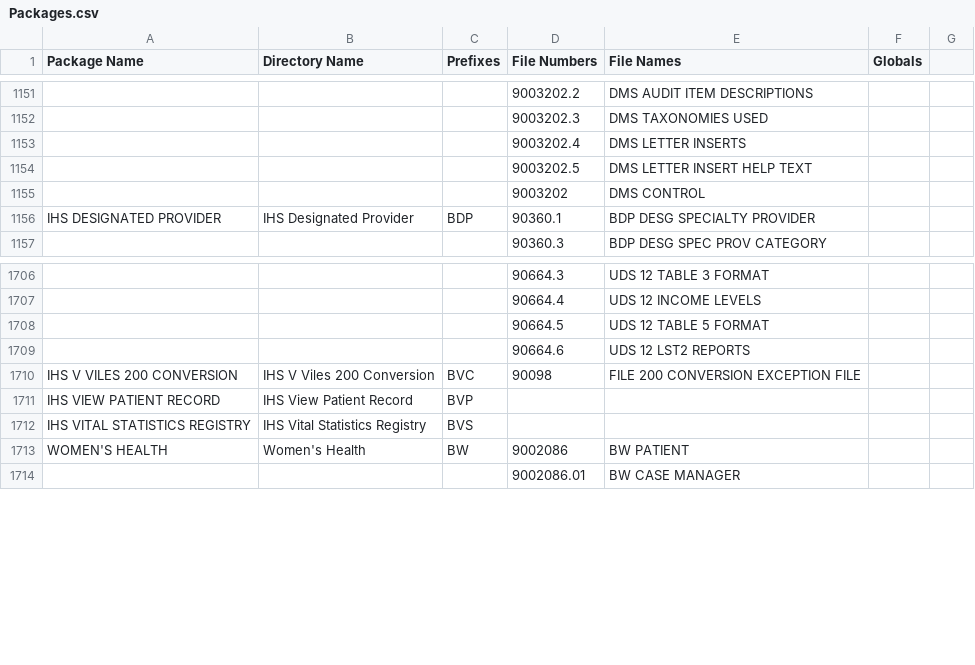
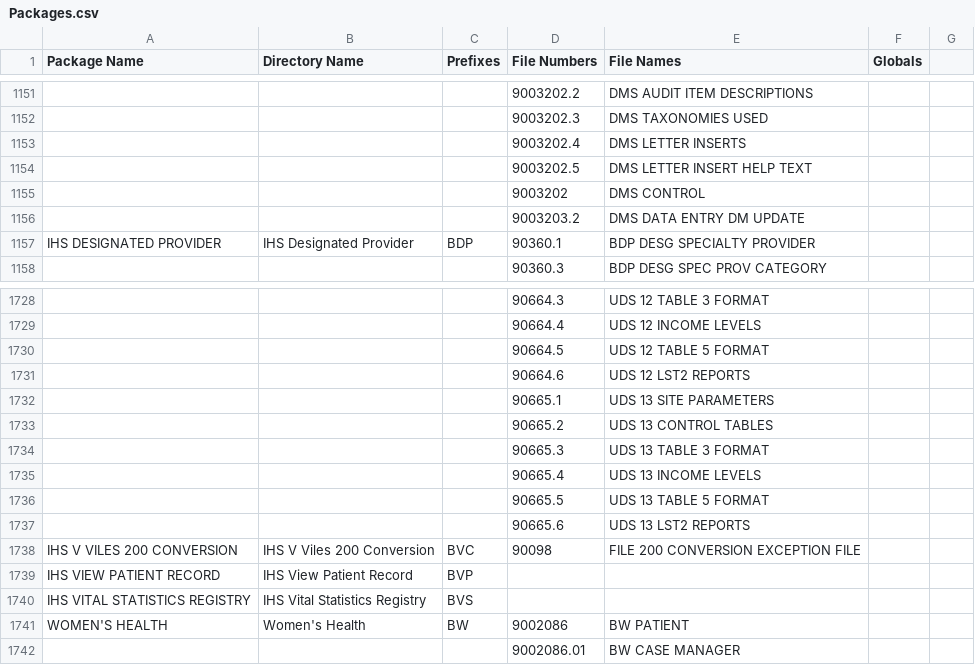
Before and after one commit to ChristopherEdwards/FOIA-RPMS, a CSV file: Packages.csv, drawn as a sheet; only a part is shown, gaps mark what is left out; the diff covers the shown part only; the diff names each change by its address in the sheet, - before the commit and + after, or states it on an @@ line.

```diff
--- a/Packages.csv
+++ b/Packages.csv
+row 1156:  |  |  | 9003203.2 | DMS DATA ENTRY DM UPDATE
+row 1732:  |  |  | 90665.1 | UDS 13 SITE PARAMETERS
+row 1733:  |  |  | 90665.2 | UDS 13 CONTROL TABLES
+row 1734:  |  |  | 90665.3 | UDS 13 TABLE 3 FORMAT
+row 1735:  |  |  | 90665.4 | UDS 13 INCOME LEVELS
+row 1736:  |  |  | 90665.5 | UDS 13 TABLE 5 FORMAT
+row 1737:  |  |  | 90665.6 | UDS 13 LST2 REPORTS
```
Also changed, not shown: 23 added rows elsewhere in this file.
